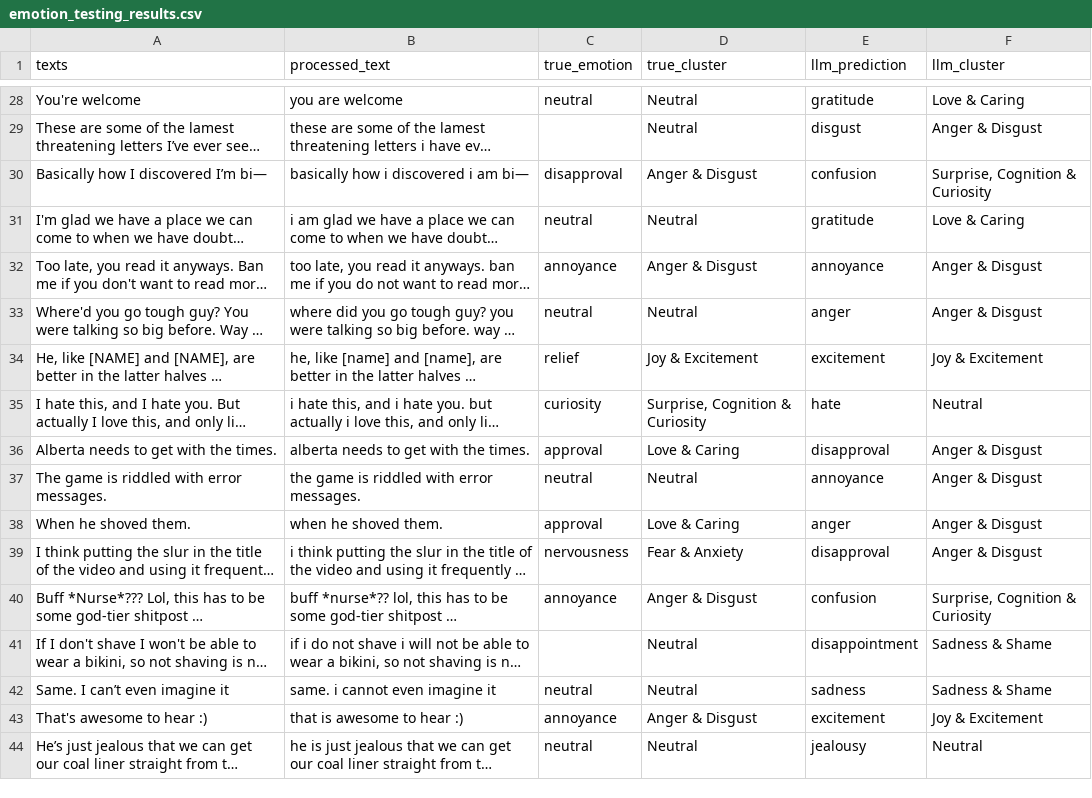
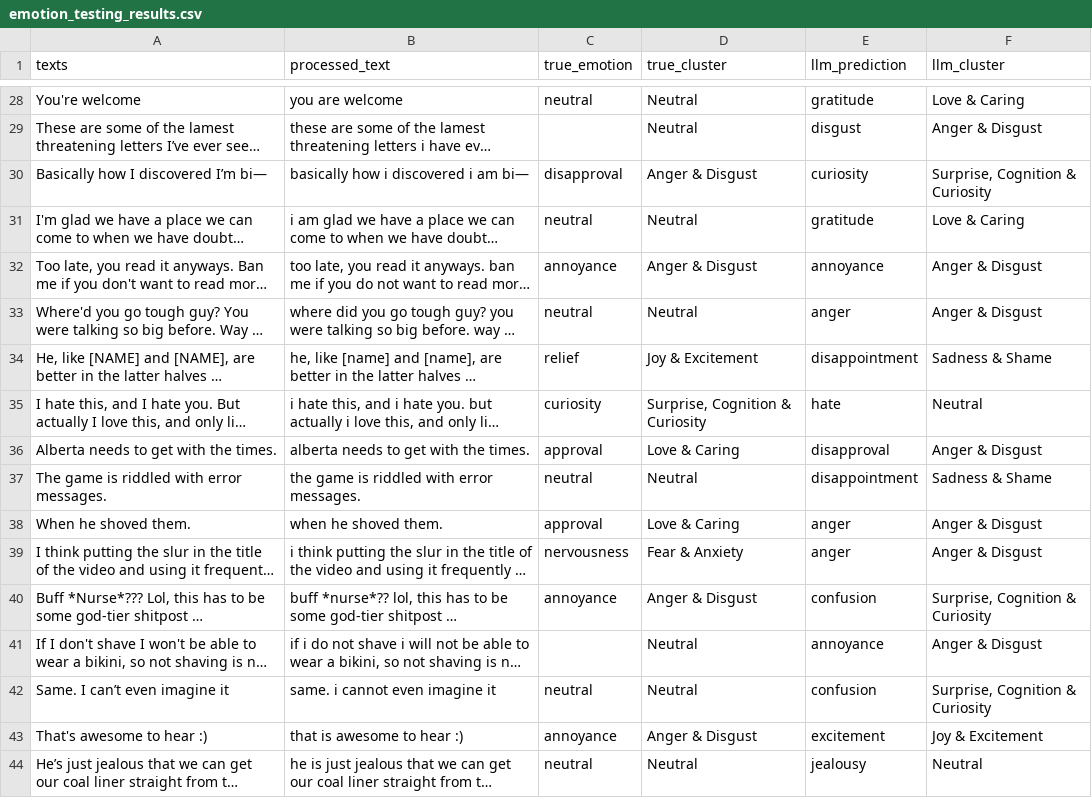
Before and after one commit to LouisBrammer/Predictive-Code-Repo, a CSV file: emotion_testing_results.csv, drawn as a sheet; only a part is shown, gaps mark what is left out; long unchanged cells end in …; the diff covers the shown part only; the diff names each change by its address in the sheet, - before the commit and + after, or states it on an @@ line.

```diff
--- a/emotion_testing_results.csv
+++ b/emotion_testing_results.csv
-E30 (llm_prediction): confusion
+E30 (llm_prediction): curiosity
-E34 (llm_prediction): excitement
+E34 (llm_prediction): disappointment
-F34 (llm_cluster): Joy & Excitement
+F34 (llm_cluster): Sadness & Shame
-E37 (llm_prediction): annoyance
+E37 (llm_prediction): disappointment
-F37 (llm_cluster): Anger & Disgust
+F37 (llm_cluster): Sadness & Shame
-E39 (llm_prediction): disapproval
+E39 (llm_prediction): anger
-E41 (llm_prediction): disappointment
+E41 (llm_prediction): annoyance
-F41 (llm_cluster): Sadness & Shame
+F41 (llm_cluster): Anger & Disgust
-E42 (llm_prediction): sadness
+E42 (llm_prediction): confusion
-F42 (llm_cluster): Sadness & Shame
+F42 (llm_cluster): Surprise, Cognition & Curiosity
```
Also changed, not shown: 51 edited cells elsewhere in this file, emotion_testing_results_updated.csv, 3 other files.
